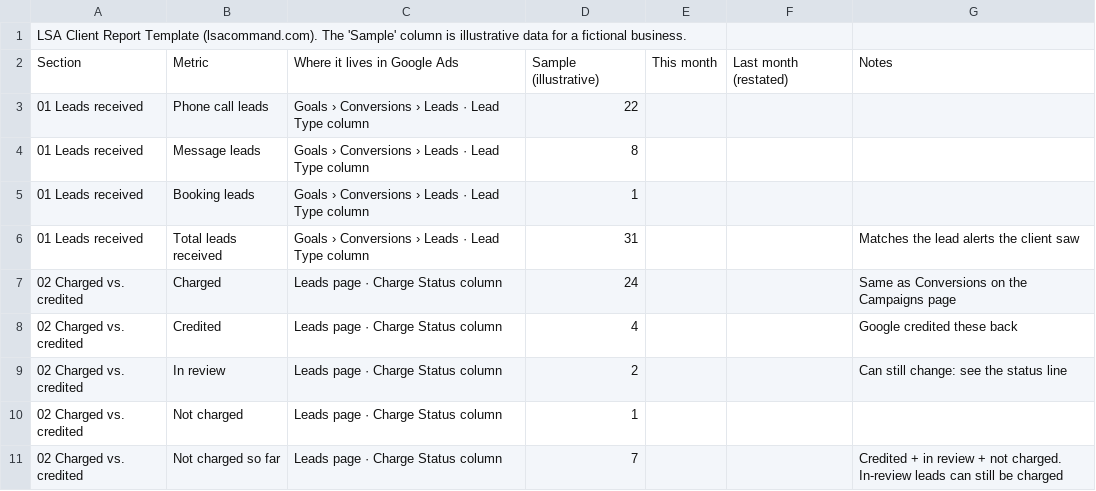
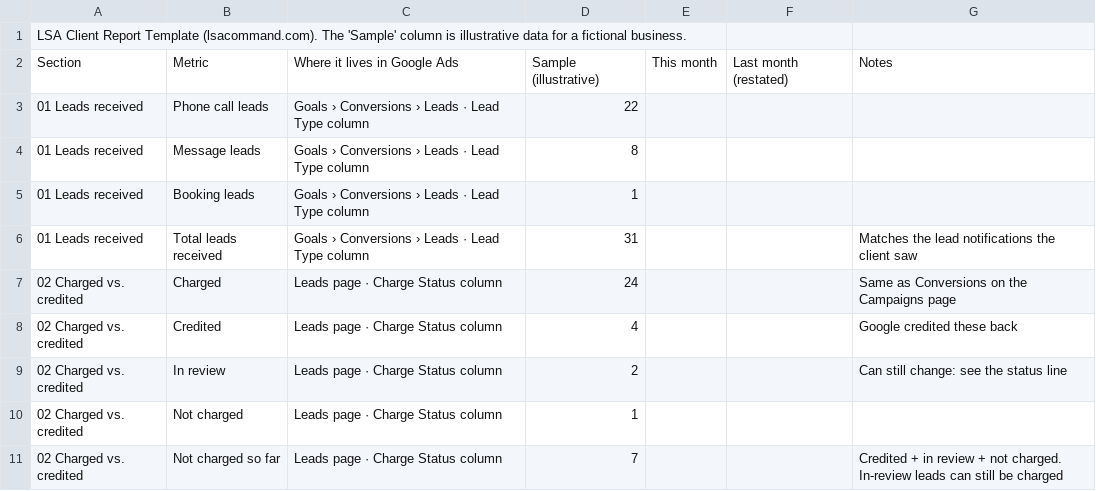
Before and after one commit to lsacommand/LSACommand.com, a CSV file: resources/lsa-client-report-template/lsa-client-report-template.csv, drawn as a sheet; only a part is shown.

Commit message:
Privacy: blog links, sitemap, report template CSV (5/6)

```diff
--- a/resources/lsa-client-report-template/lsa-client-report-template.csv
+++ b/resources/lsa-client-report-template/lsa-client-report-template.csv
@@ -5,3 +5,3 @@ Section,Metric,Where it lives in Google Ads,Sample (illustrative),This month,Las
 01 Leads received,Booking leads,Goals › Conversions › Leads · Lead Type column,1,,,
-01 Leads received,Total leads received,Goals › Conversions › Leads · Lead Type column,31,,,Matches the lead alerts the client saw
+01 Leads received,Total leads received,Goals › Conversions › Leads · Lead Type column,31,,,Matches the lead notifications the client saw
 02 Charged vs. credited,Charged,Leads page · Charge Status column,24,,,Same as Conversions on the Campaigns page
```
Also changed, not shown: 3 other files.
